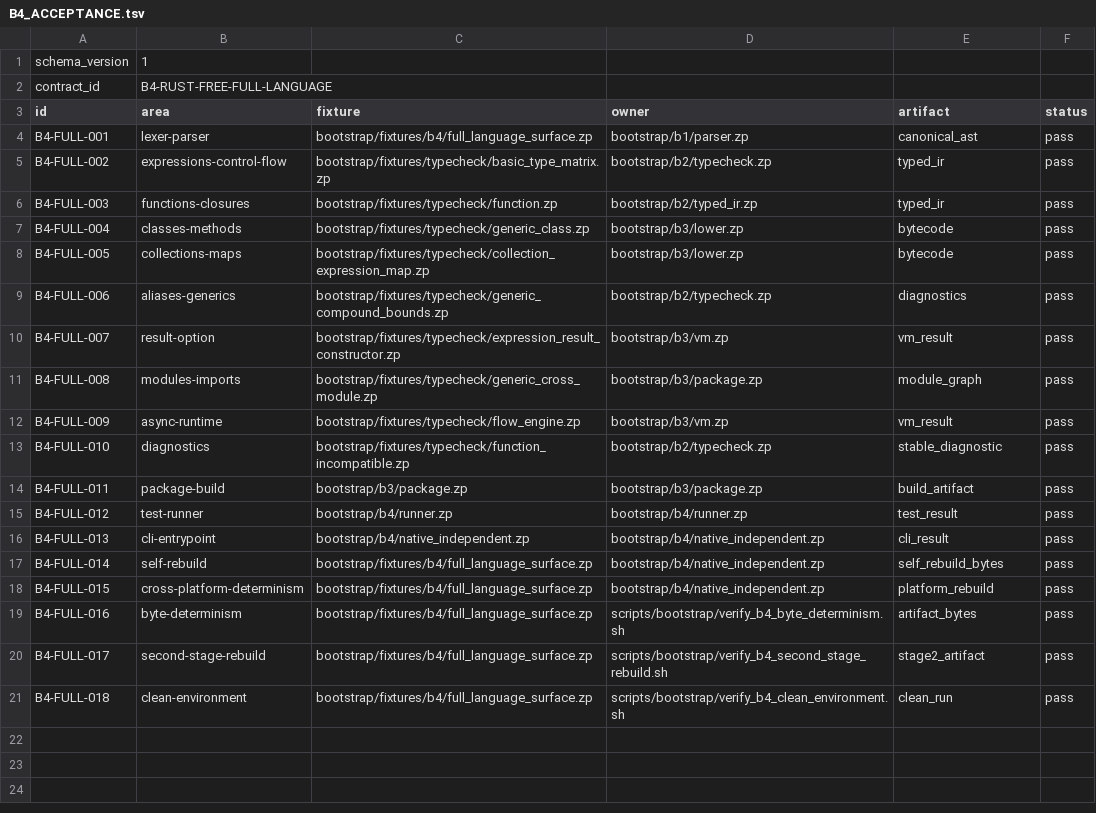
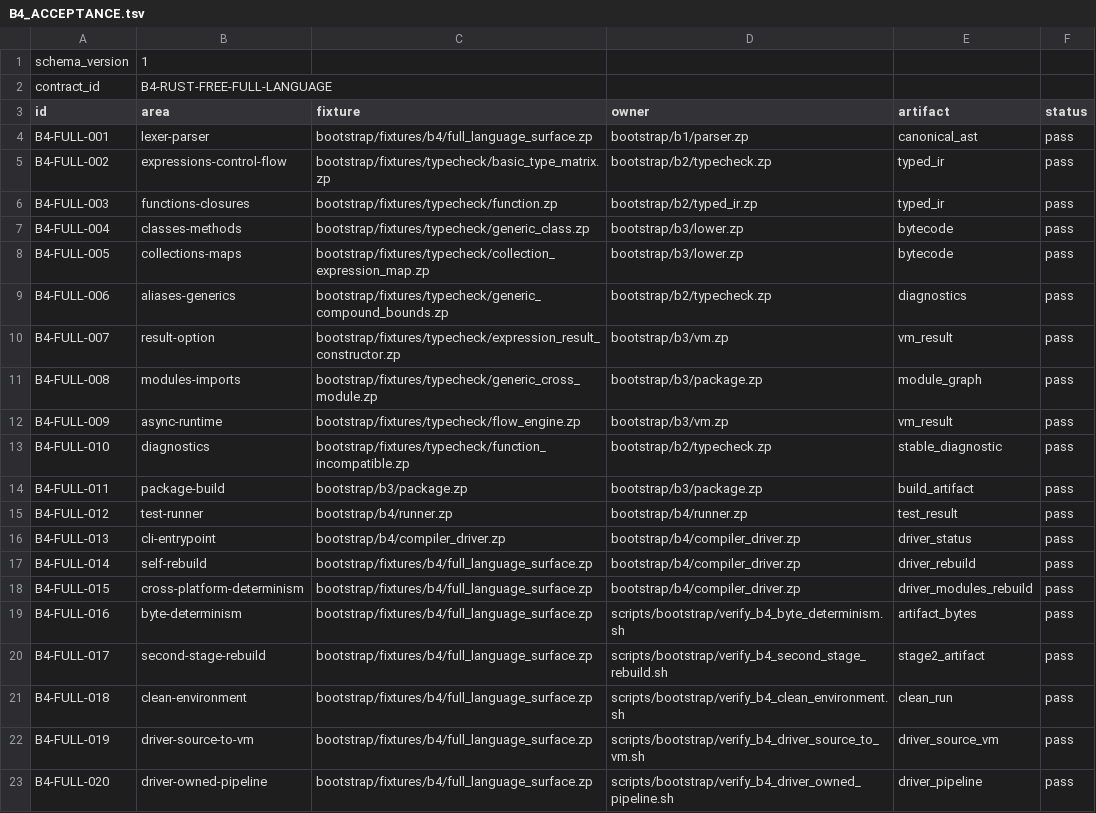
Before and after one commit to hidecard/zap, a TSV file: bootstrap/contracts/B4_ACCEPTANCE.tsv, drawn as a sheet.

Commit message:
feat: add driver-owned source-to-VM B4 gate; update acceptance manifest and evidence

```diff
--- a/bootstrap/contracts/B4_ACCEPTANCE.tsv
+++ b/bootstrap/contracts/B4_ACCEPTANCE.tsv
@@ -15,5 +15,5 @@ B4-FULL-011	package-build	bootstrap/b3/package.zp	bootstrap/b3/package.zp	build_
 B4-FULL-012	test-runner	bootstrap/b4/runner.zp	bootstrap/b4/runner.zp	test_result	pass
-B4-FULL-013	cli-entrypoint	bootstrap/b4/native_independent.zp	bootstrap/b4/native_independent.zp	cli_result	pass
-B4-FULL-014	self-rebuild	bootstrap/fixtures/b4/full_language_surface.zp	bootstrap/b4/native_independent.zp	self_rebuild_bytes	pass
-B4-FULL-015	cross-platform-determinism	bootstrap/fixtures/b4/full_language_surface.zp	bootstrap/b4/native_independent.zp	platform_rebuild	pass
+B4-FULL-013	cli-entrypoint	bootstrap/b4/compiler_driver.zp	bootstrap/b4/compiler_driver.zp	driver_status	pass
+B4-FULL-014	self-rebuild	bootstrap/fixtures/b4/full_language_surface.zp	bootstrap/b4/compiler_driver.zp	driver_rebuild	pass
+B4-FULL-015	cross-platform-determinism	bootstrap/fixtures/b4/full_language_surface.zp	bootstrap/b4/compiler_driver.zp	driver_modules_rebuild	pass
 B4-FULL-016	byte-determinism	bootstrap/fixtures/b4/full_language_surface.zp	scripts/bootstrap/verify_b4_byte_determinism.sh	artifact_bytes	pass
@@ -21 +21,3 @@ B4-FULL-017	second-stage-rebuild	bootstrap/fixtures/b4/full_language_surface.zp
 B4-FULL-018	clean-environment	bootstrap/fixtures/b4/full_language_surface.zp	scripts/bootstrap/verify_b4_clean_environment.sh	clean_run	pass
+B4-FULL-019	driver-source-to-vm	bootstrap/fixtures/b4/full_language_surface.zp	scripts/bootstrap/verify_b4_driver_source_to_vm.sh	driver_source_vm	pass
+B4-FULL-020	driver-owned-pipeline	bootstrap/fixtures/b4/full_language_surface.zp	scripts/bootstrap/verify_b4_driver_owned_pipeline.sh	driver_pipeline	pass
```
Also changed, not shown: 5 other files.
